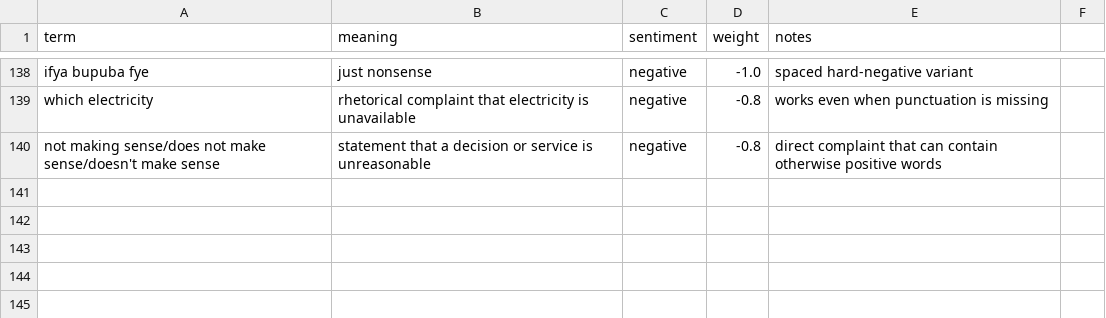
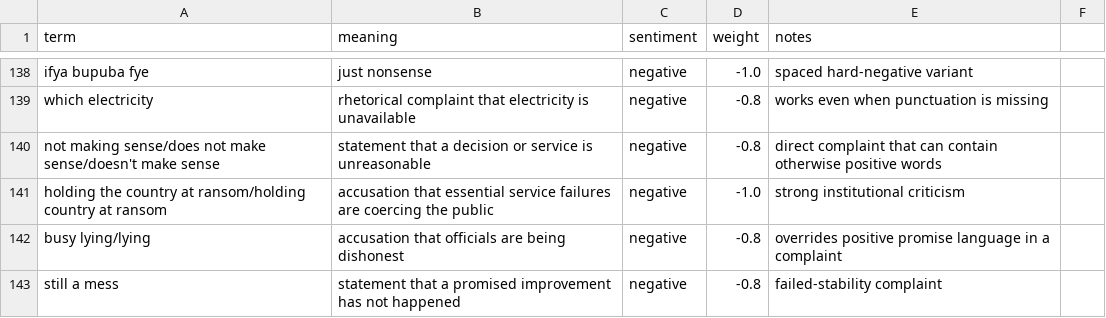
Before and after one commit to GhostZero7/sentiment-analysis-prototype, a CSV file: data/lexicons/local_sentiment_lexicon.csv, drawn as a sheet; only a part is shown, gaps mark what is left out; the diff names each change by its address in the sheet, - before the commit and + after, or states it on an @@ line.

Commit message:
Correct failed power promise complaints

```diff
--- a/data/lexicons/local_sentiment_lexicon.csv
+++ b/data/lexicons/local_sentiment_lexicon.csv
+row 141: holding the country at ransom/holding country at ransom | accusation that essential service failures are coercing the public | negative | -1.0 | strong institutional criticism
+row 142: busy lying/lying | accusation that officials are being dishonest | negative | -0.8 | overrides positive promise language in a complaint
+row 143: still a mess | statement that a promised improvement has not happened | negative | -0.8 | failed-stability complaint
```
Also changed, not shown: 1 other file.
